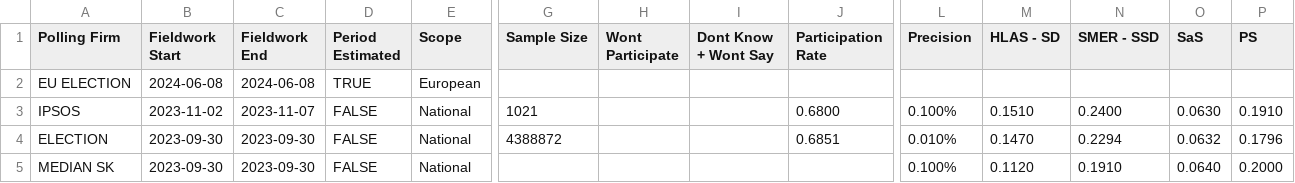
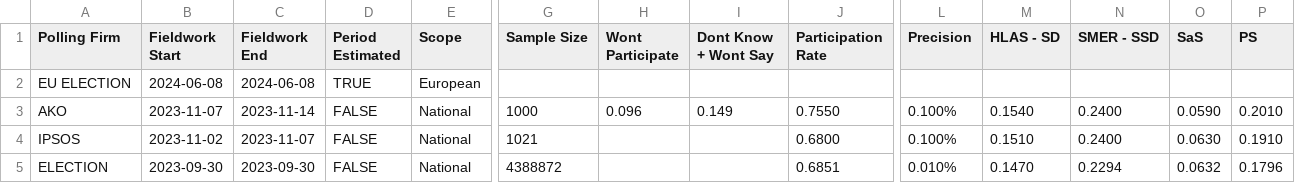
Before and after one commit to acernek/acernek.github.io, a CSV file: sk-polls/data/sk-polls.csv, drawn as a sheet; only a part is shown, gaps mark what is left out; the shorter side is filled out with more unchanged rows; rows hold the shown columns only; the diff names each change by its address in the sheet, - before the commit and + after, or states it on an @@ line.

```diff
--- a/sk-polls/data/sk-polls.csv
+++ b/sk-polls/data/sk-polls.csv
+row 3: AKO | 2023-11-07 | 2023-11-14 | FALSE | National | 1000 | 0.096 | 0.149 | 0.7550 | 0.100% | 0.1540 | 0.2400 | 0.0590 | 0.2010
```
Also changed, not shown: 1 other file.
